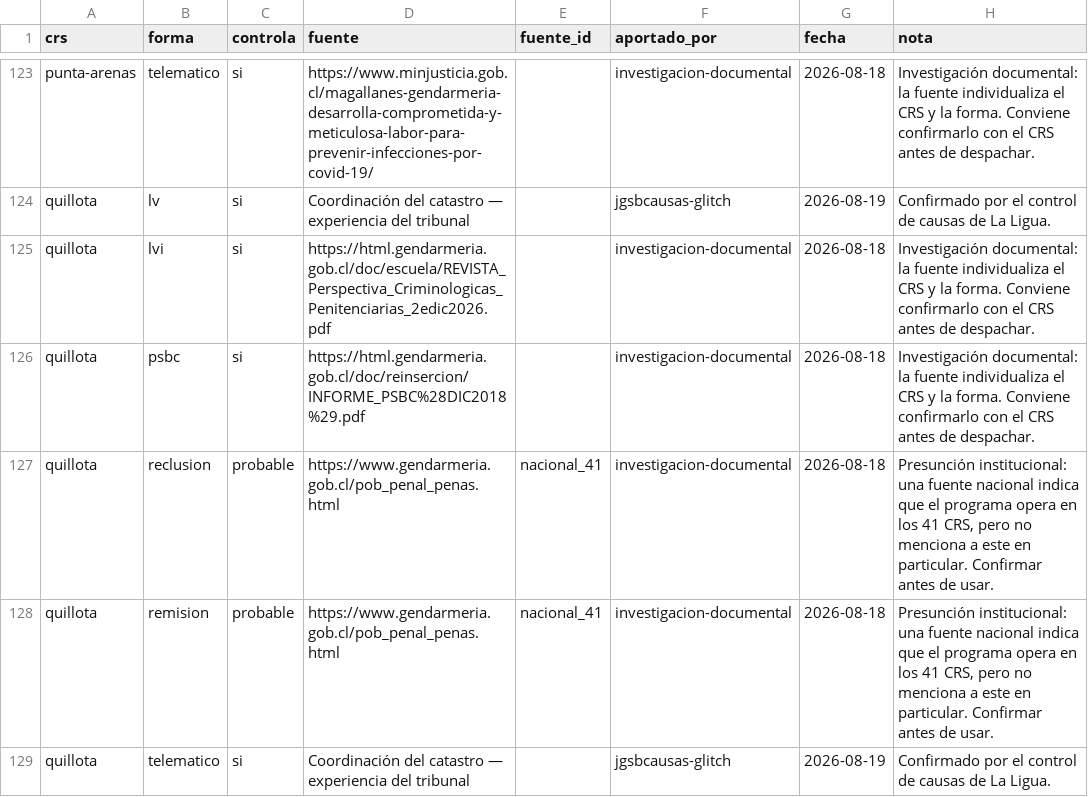
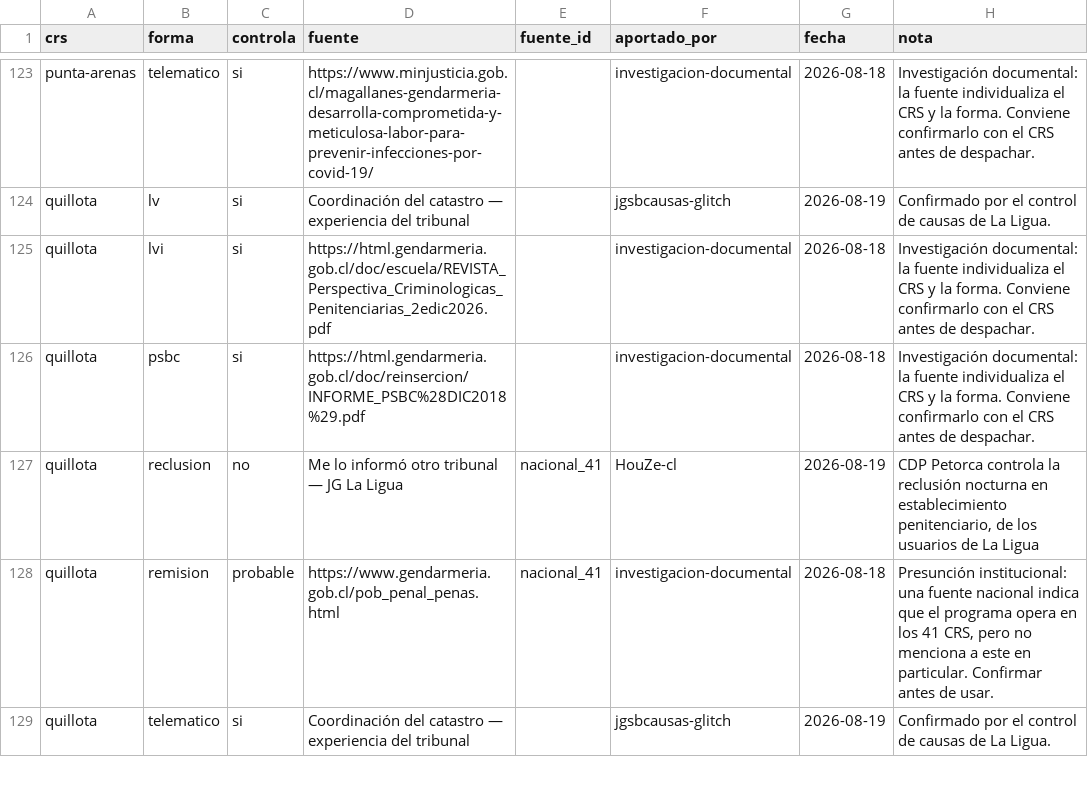
Before and after one commit to jgsbcausas-glitch/crs-chile, a CSV file: datos/crs_formas.csv, drawn as a sheet; only a part is shown, gaps mark what is left out.

```diff
--- a/datos/crs_formas.csv
+++ b/datos/crs_formas.csv
@@ -126,3 +126,3 @@ quillota;lvi;si;https://html.gendarmeria.gob.cl/doc/escuela/REVISTA_Perspectiva_
 quillota;psbc;si;https://html.gendarmeria.gob.cl/doc/reinsercion/INFORME_PSBC%28DIC2018%29.pdf;;investigacion-documental;2026-08-18;Investigación documental: la fuente individualiza el CRS y la forma. Conviene confirmarlo con el CRS antes de despachar.
-quillota;reclusion;probable;https://www.gendarmeria.gob.cl/pob_penal_penas.html;nacional_41;investigacion-documental;2026-08-18;Presunción institucional: una fuente nacional indica que el programa opera en los 41 CRS, pero no menciona a este en particular. Confirmar antes de usar.
+quillota;reclusion;no;Me lo informó otro tribunal — JG La Ligua;nacional_41;HouZe-cl;2026-08-19;CDP Petorca controla la reclusión nocturna en establecimiento penitenciario, de los usuarios de La Ligua
 quillota;remision;probable;https://www.gendarmeria.gob.cl/pob_penal_penas.html;nacional_41;investigacion-documental;2026-08-18;Presunción institucional: una fuente nacional indica que el programa opera en los 41 CRS, pero no menciona a este en particular. Confirmar antes de usar.
```
